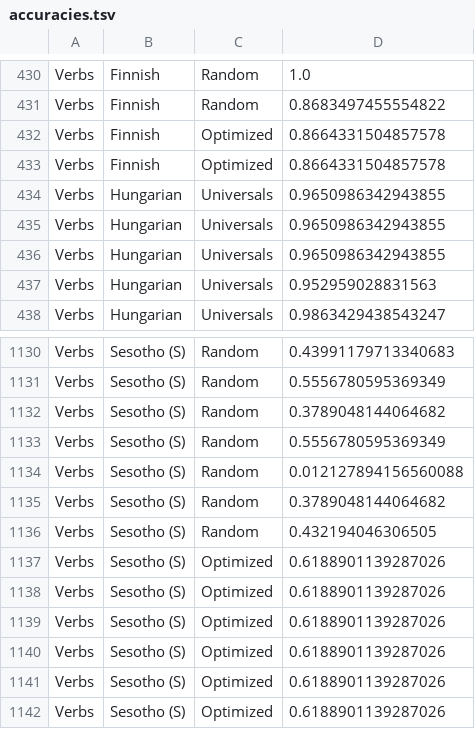
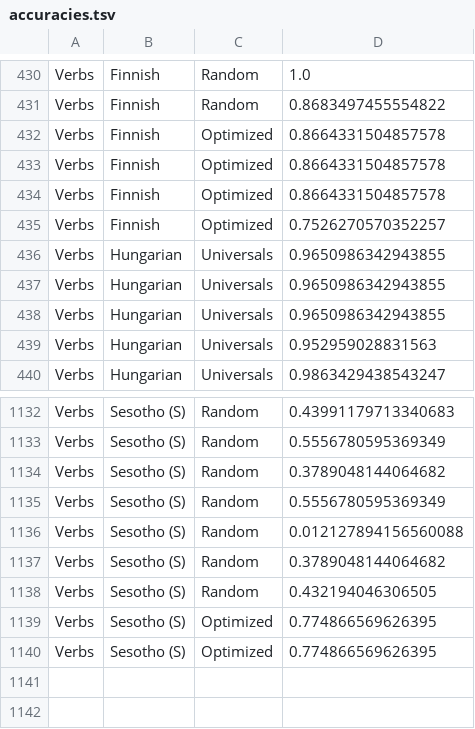
Before and after one commit to beckymathew/morpheme-ordering, a TSV file: utils/output/accuracies.tsv, drawn as a sheet; only a part is shown, gaps mark what is left out.

```diff
--- a/utils/output/accuracies.tsv
+++ b/utils/output/accuracies.tsv
@@ -433,2 +433,4 @@ Verbs	Finnish	Optimized	0.8664331504857578
 Verbs	Finnish	Optimized	0.8664331504857578
+Verbs	Finnish	Optimized	0.8664331504857578
+Verbs	Finnish	Optimized	0.7526270570352257
 Verbs	Hungarian	Universals	0.9650986342943855
@@ -1136,7 +1138,3 @@ Verbs	Sesotho (S)	Random	0.3789048144064682
 Verbs	Sesotho (S)	Random	0.432194046306505
-Verbs	Sesotho (S)	Optimized	0.6188901139287026
-Verbs	Sesotho (S)	Optimized	0.6188901139287026
-Verbs	Sesotho (S)	Optimized	0.6188901139287026
-Verbs	Sesotho (S)	Optimized	0.6188901139287026
-Verbs	Sesotho (S)	Optimized	0.6188901139287026
-Verbs	Sesotho (S)	Optimized	0.6188901139287026
+Verbs	Sesotho (S)	Optimized	0.774866569626395
+Verbs	Sesotho (S)	Optimized	0.774866569626395
```
Also changed, not shown: 1 other file.
